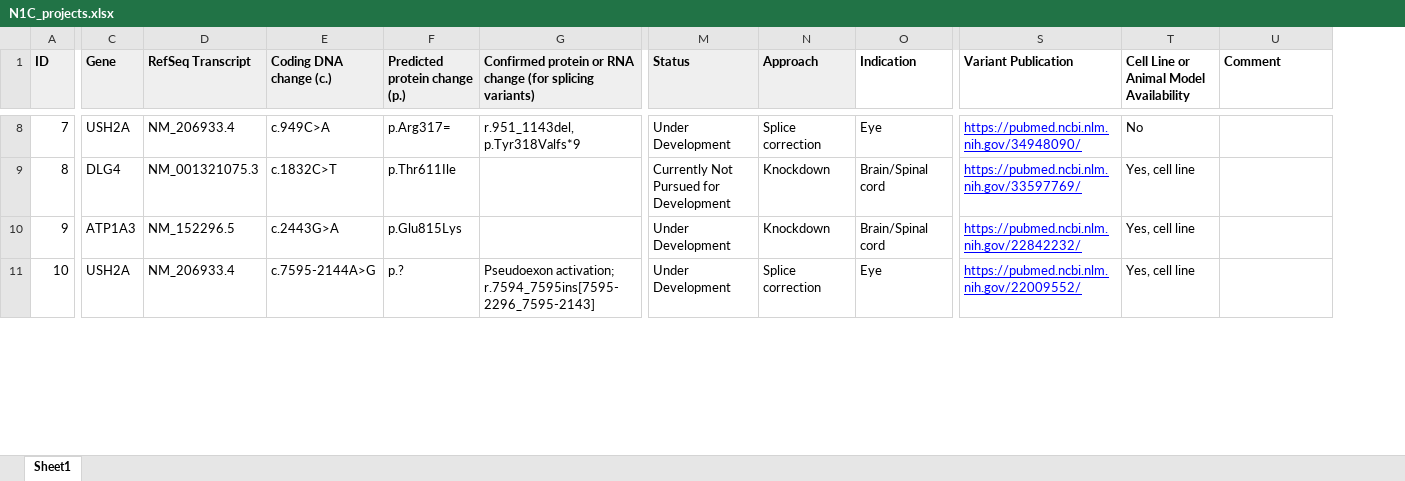
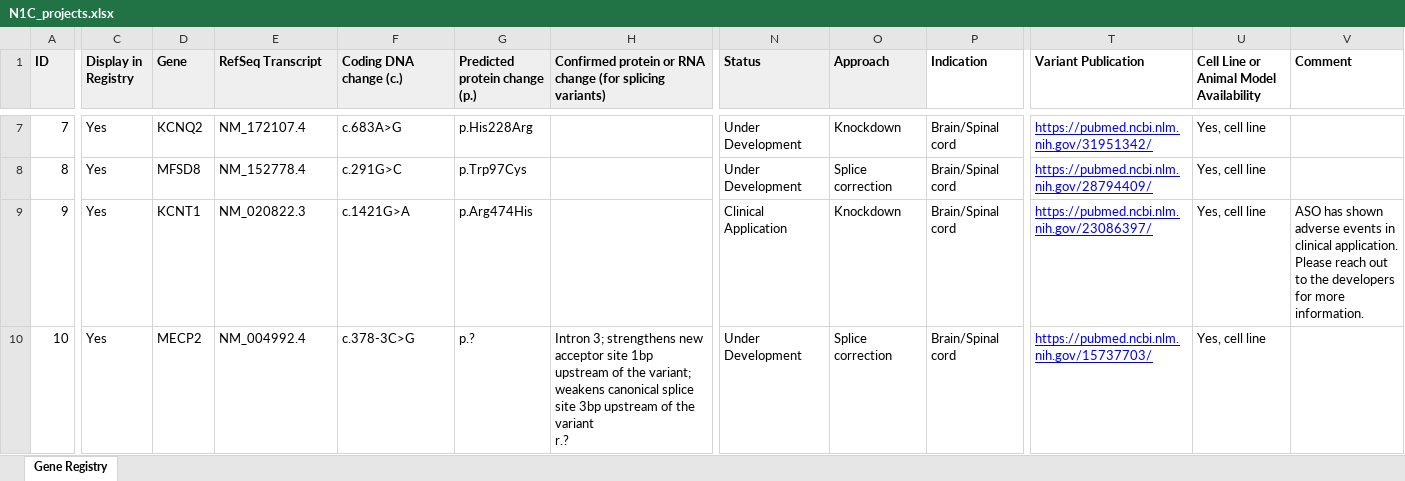
Before and after one commit to N1Collaborative/Gene_Registry, an Excel workbook: N1C_projects.xlsx, sheet Gene Registry, drawn as a sheet; only a part is shown, gaps mark what is left out; values as stored, in another font and other column widths than the file's, no borders; addresses are those after the commit; ↵ is a line break in a cell; the diff covers the shown part only; the diff names each change by its address in the sheet, - before the commit and + after, or states it on an @@ line.

```diff
--- a/N1C_projects.xlsx (sheet Gene Registry)
+++ b/N1C_projects.xlsx (sheet Gene Registry)
-sheet tab: Sheet1
+sheet tab: Gene Registry
+column C (Display in Registry), rows 7-10: all Yes
-D7 (Gene): USH2A
+D7 (Gene): KCNQ2
-E7 (RefSeq Transcript): NM_206933.4
+E7 (RefSeq Transcript): NM_172107.4
-F7 (Coding DNA change (c.)): c.949C>A
+F7 (Coding DNA change (c.)): c.683A>G
-G7 (Predicted protein change (p.)): p.Arg317=
+G7 (Predicted protein change (p.)): p.His228Arg
-H7: r.951_1143del, p.Tyr318Valfs*9
+H7: (empty)
-O7 (Approach): Splice correction
+O7 (Approach): Knockdown
-P7 (Indication): Eye
+P7 (Indication): Brain/Spinal cord
-T7 (Variant Publication): https://pubmed.ncbi.nlm.nih.gov/34948090/
+T7 (Variant Publication): https://pubmed.ncbi.nlm.nih.gov/31951342/
-U7: No
+U7: Yes, cell line
-D8 (Gene): DLG4
+D8 (Gene): MFSD8
-E8 (RefSeq Transcript): NM_001321075.3
+E8 (RefSeq Transcript): NM_152778.4
-F8 (Coding DNA change (c.)): c.1832C>T
+F8 (Coding DNA change (c.)): c.291G>C
-G8 (Predicted protein change (p.)): p.Thr611Ile
+G8 (Predicted protein change (p.)): p.Trp97Cys
-N8 (Status): Currently Not Pursued for Development
+N8 (Status): Under Development
-O8 (Approach): Knockdown
+O8 (Approach): Splice correction
-T8 (Variant Publication): https://pubmed.ncbi.nlm.nih.gov/33597769/
+T8 (Variant Publication): https://pubmed.ncbi.nlm.nih.gov/28794409/
-D9 (Gene): ATP1A3
+D9 (Gene): KCNT1
-E9 (RefSeq Transcript): NM_152296.5
+E9 (RefSeq Transcript): NM_020822.3
-F9 (Coding DNA change (c.)): c.2443G>A
+F9 (Coding DNA change (c.)): c.1421G>A
-G9 (Predicted protein change (p.)): p.Glu815Lys
+G9 (Predicted protein change (p.)): p.Arg474His
-N9 (Status): Under Development
+N9 (Status): Clinical Application
-T9 (Variant Publication): https://pubmed.ncbi.nlm.nih.gov/22842232/
+T9 (Variant Publication): https://pubmed.ncbi.nlm.nih.gov/23086397/
-V9 (Comment): (empty)
+V9 (Comment): ASO has shown adverse events in clinical application. Please reach out to the developers for more information.
-D10 (Gene): USH2A
+D10 (Gene): MECP2
-E10 (RefSeq Transcript): NM_206933.4
+E10 (RefSeq Transcript): NM_004992.4
-F10 (Coding DNA change (c.)): c.7595-2144A>G
+F10 (Coding DNA change (c.)): c.378-3C>G
-H10: Pseudoexon activation; ↵ r.7594_7595ins[7595-2296_7595-2143]
+H10: Intron 3; strengthens new acceptor site 1bp upstream of the variant; weakens canonical splice site 3bp upstream of the variant ↵ r.?
-P10 (Indication): Eye
+P10 (Indication): Brain/Spinal cord
-T10 (Variant Publication): https://pubmed.ncbi.nlm.nih.gov/22009552/
+T10 (Variant Publication): https://pubmed.ncbi.nlm.nih.gov/15737703/
```
Also changed, not shown: 18 removed rows, 203 edited cells and cell formats elsewhere in this sheet, formulas that keep their value.
